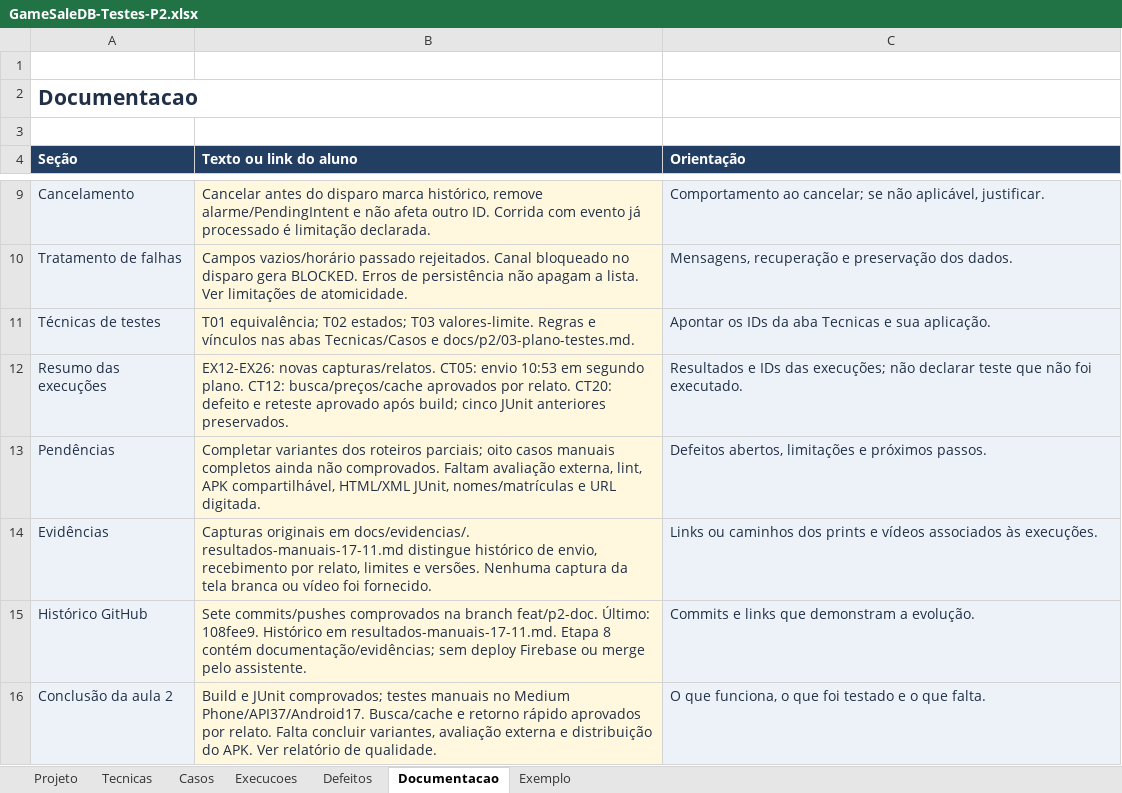
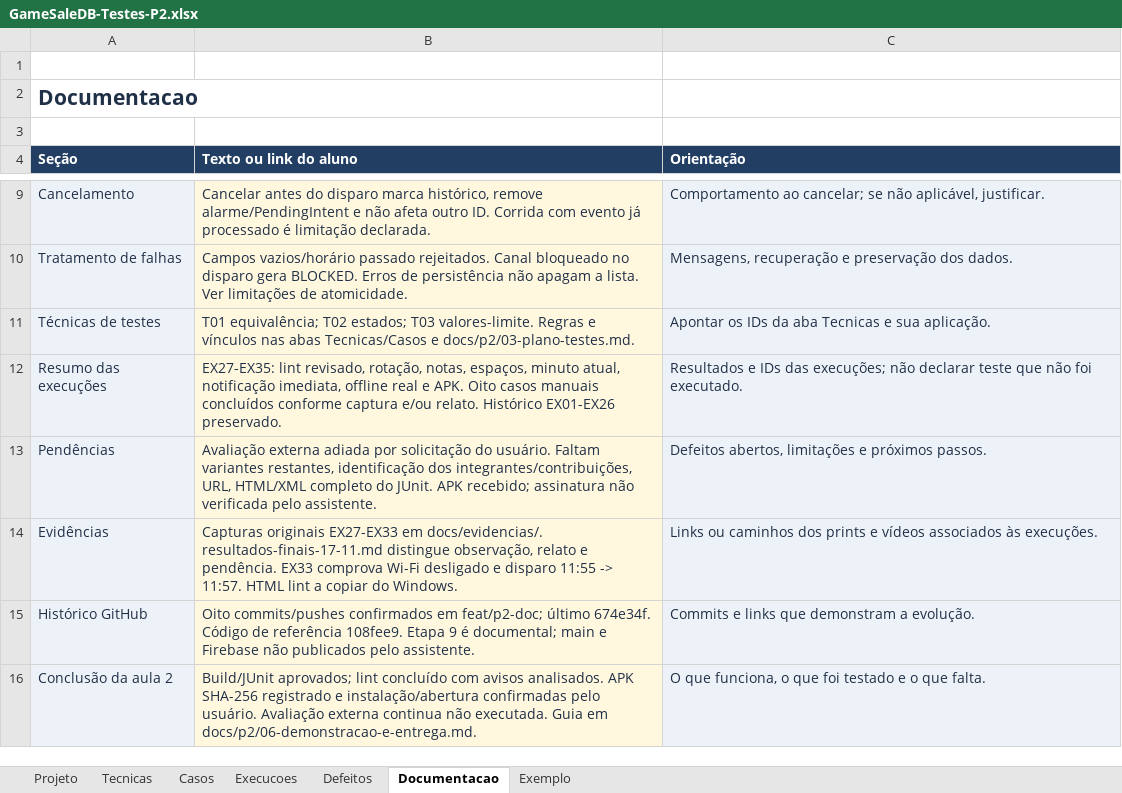
Before and after one commit to N0vaEZ/gamesale.db, an Excel workbook: docs/testes/GameSaleDB-Testes-P2.xlsx, sheet Documentacao, drawn as a sheet; only a part is shown, gaps mark what is left out; values as stored, in another font and other column widths than the file's, no borders; the diff names each change by its address in the sheet, - before the commit and + after, or states it on an @@ line.

Commit message:
docs: consolida testes lint e identificacao do APK

```diff
--- a/docs/testes/GameSaleDB-Testes-P2.xlsx (sheet Documentacao)
+++ b/docs/testes/GameSaleDB-Testes-P2.xlsx (sheet Documentacao)
-B12 (Texto ou link do aluno): EX12-EX26: novas capturas/relatos. CT05: envio 10:53 em segundo plano. CT12: busca/preços/cache aprovados por relato. CT20: defeito e reteste aprovado após build; cinco JUnit anteriores preservados.
+B12 (Texto ou link do aluno): EX27-EX35: lint revisado, rotação, notas, espaços, minuto atual, notificação imediata, offline real e APK. Oito casos manuais concluídos conforme captura e/ou relato. Histórico EX01-EX26 preservado.
-B13 (Texto ou link do aluno): Completar variantes dos roteiros parciais; oito casos manuais completos ainda não comprovados. Faltam avaliação externa, lint, APK compartilhável, HTML/XML JUnit, nomes/matrículas e URL digitada.
+B13 (Texto ou link do aluno): Avaliação externa adiada por solicitação do usuário. Faltam variantes restantes, identificação dos integrantes/contribuições, URL, HTML/XML completo do JUnit. APK recebido; assinatura não verificada pelo assistente.
-B14 (Texto ou link do aluno): Capturas originais em docs/evidencias/. resultados-manuais-17-11.md distingue histórico de envio, recebimento por relato, limites e versões. Nenhuma captura da tela branca ou vídeo foi fornecido.
+B14 (Texto ou link do aluno): Capturas originais EX27-EX33 em docs/evidencias/. resultados-finais-17-11.md distingue observação, relato e pendência. EX33 comprova Wi-Fi desligado e disparo 11:55 -> 11:57. HTML lint a copiar do Windows.
-B15 (Texto ou link do aluno): Sete commits/pushes comprovados na branch feat/p2-doc. Último: 108fee9. Histórico em resultados-manuais-17-11.md. Etapa 8 contém documentação/evidências; sem deploy Firebase ou merge pelo assistente.
+B15 (Texto ou link do aluno): Oito commits/pushes confirmados em feat/p2-doc; último 674e34f. Código de referência 108fee9. Etapa 9 é documental; main e Firebase não publicados pelo assistente.
-B16 (Texto ou link do aluno): Build e JUnit comprovados; testes manuais no Medium Phone/API37/Android17. Busca/cache e retorno rápido aprovados por relato. Falta concluir variantes, avaliação externa e distribuição do APK. Ver relatório de qualidade.
+B16 (Texto ou link do aluno): Build/JUnit aprovados; lint concluído com avisos analisados. APK SHA-256 registrado e instalação/abertura confirmadas pelo usuário. Avaliação externa continua não executada. Guia em docs/p2/06-demonstracao-e-entrega.md.
```
Also changed, not shown: sheet Execucoes, sheet Casos, sheet Projeto, sheet Tecnicas, 23 other files.
